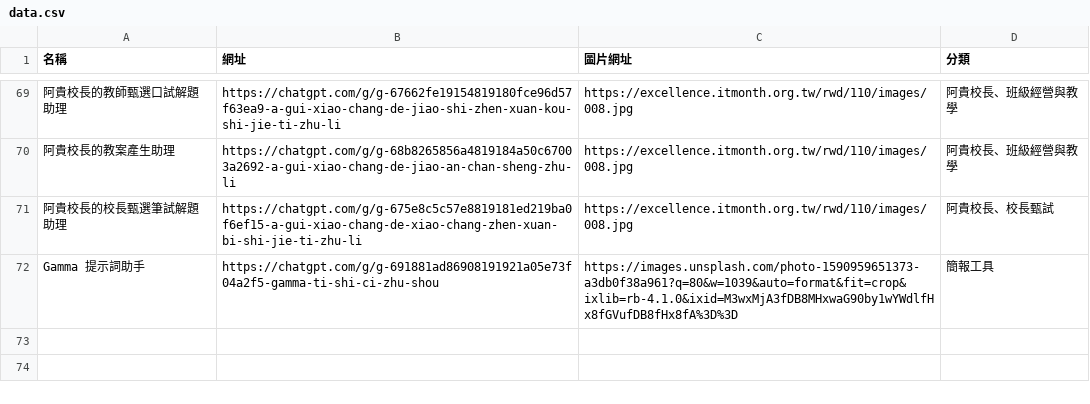
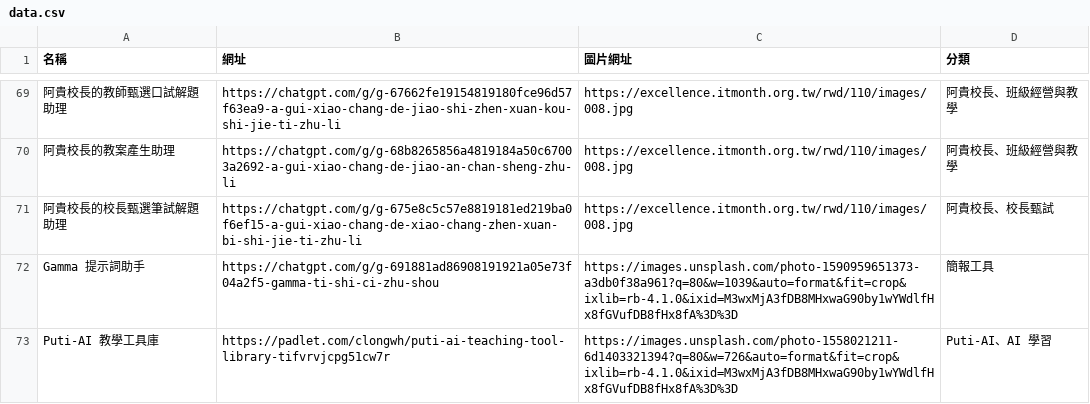
Before and after one commit to charce1103/web, a CSV file: data.csv, drawn as a sheet; only a part is shown, gaps mark what is left out; the diff names each change by its address in the sheet, - before the commit and + after, or states it on an @@ line.

Commit message:
Update data.csv

```diff
--- a/data.csv
+++ b/data.csv
+row 73: Puti-AI 教學工具庫 | https://padlet.com/clongwh/puti-ai-teaching-tool-library-tifvrvjcpg51cw7r | https://images.unsplash.com/photo-1558021211-6d1403321394?q=80&w=726&auto=format&fit=crop&ixlib=rb-4.1.0&ixid=M3wxMjA3fDB8MHxwaG90by1wYWdlfHx8fGVufDB8fHx8fA%3D%3D | Puti-AI、AI 學習
```
